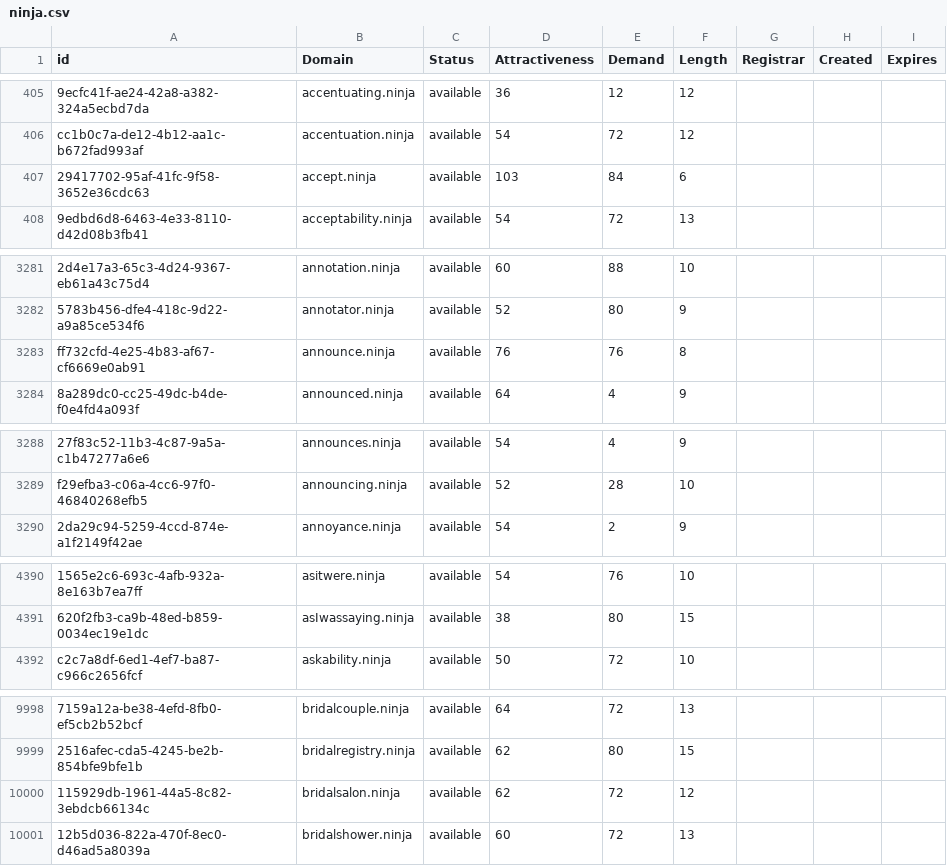
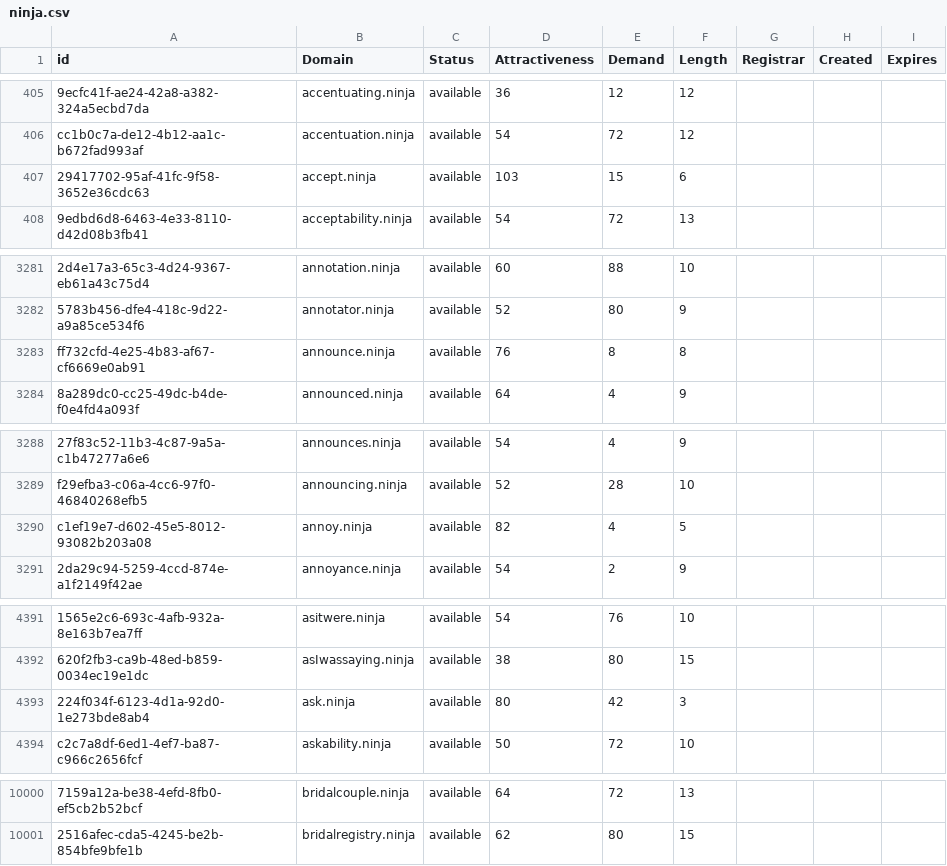
Before and after one commit to UniqueDomains/ninja-oneword-domains, a CSV file: ninja.csv, drawn as a sheet; only a part is shown, gaps mark what is left out; removed rows and columns are numbered as before the commit, all else as after; the diff covers the shown part only; the diff names each change by its address in the sheet, - before the commit and + after, or states it on an @@ line.

Commit message:
Domains update

```diff
--- a/ninja.csv
+++ b/ninja.csv
-E407 (Demand): 84
+E407 (Demand): 15
-E3283 (Demand): 76
+E3283 (Demand): 8
+row 3290: c1ef19e7-d602-45e5-8012-93082b203a08 | annoy.ninja | available | 82 | 4 | 5
+row 4393: 224f034f-6123-4d1a-92d0-1e273bde8ab4 | ask.ninja | available | 80 | 42 | 3
-row 10000: 115929db-1961-44a5-8c82-3ebdcb66134c | bridalsalon.ninja | available | 62 | 72 | 12
-row 10001: 12b5d036-822a-470f-8ec0-d46ad5a8039a | bridalshower.ninja | available | 60 | 72 | 13
```
Also changed, not shown: 1 edited cell elsewhere in this file, 2 other files.
